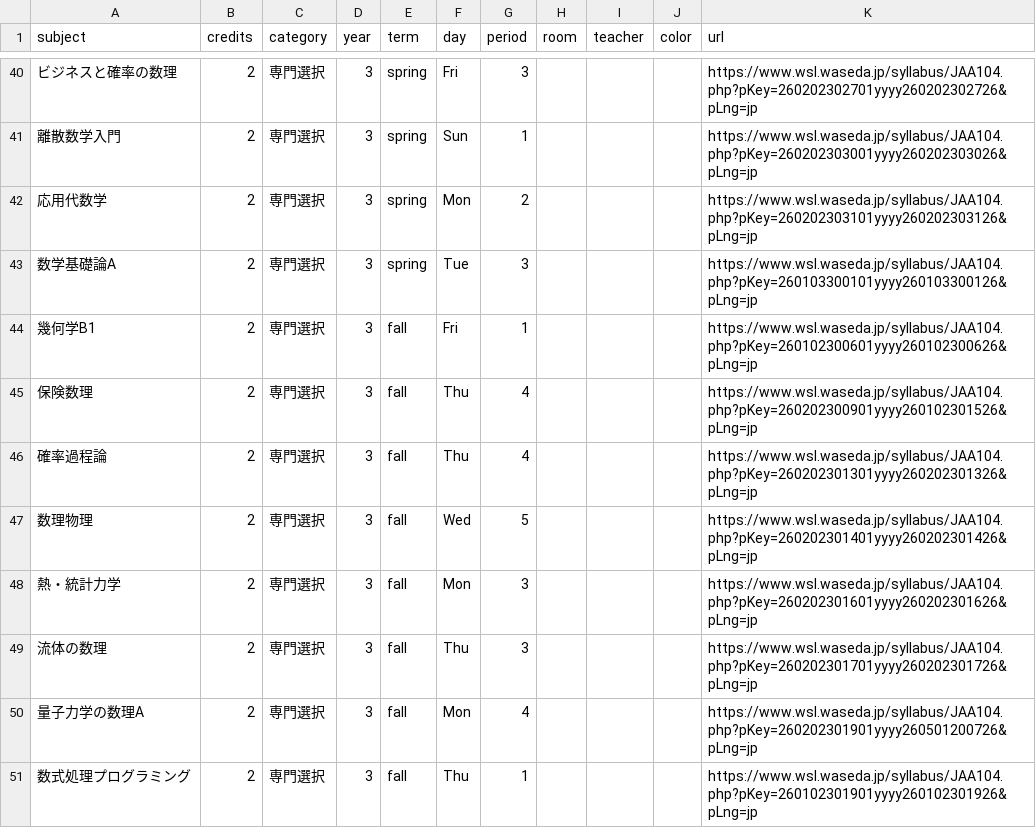
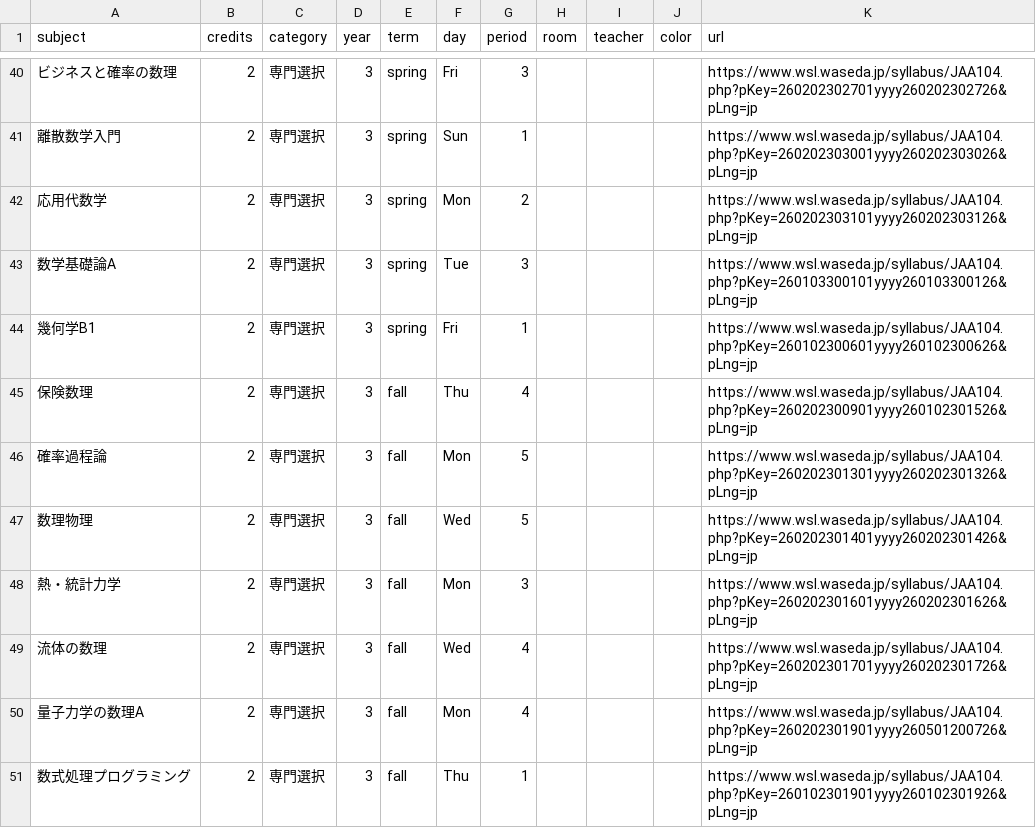
Before and after one commit to NY1729/Risyu, a CSV file: public/csv/apmath.csv, drawn as a sheet; only a part is shown, gaps mark what is left out; the diff covers the shown part only.

```diff
--- a/public/csv/apmath.csv
+++ b/public/csv/apmath.csv
@@ -43,8 +43,8 @@ subject,credits,category,year,term,day,period,room,teacher,color,url
 数学基礎論A,2,専門選択,3,spring,Tue,3,,,,https://www.wsl.waseda.jp/syllabus/JAA104.php?pKey=260103300101yyyy260103300126&pLng=jp
-幾何学B1,2,専門選択,3,fall,Fri,1,,,,https://www.wsl.waseda.jp/syllabus/JAA104.php?pKey=260102300601yyyy260102300626&pLng=jp
+幾何学B1,2,専門選択,3,spring,Fri,1,,,,https://www.wsl.waseda.jp/syllabus/JAA104.php?pKey=260102300601yyyy260102300626&pLng=jp
 保険数理,2,専門選択,3,fall,Thu,4,,,,https://www.wsl.waseda.jp/syllabus/JAA104.php?pKey=260202300901yyyy260102301526&pLng=jp
-確率過程論,2,専門選択,3,fall,Thu,4,,,,https://www.wsl.waseda.jp/syllabus/JAA104.php?pKey=260202301301yyyy260202301326&pLng=jp
+確率過程論,2,専門選択,3,fall,Mon,5,,,,https://www.wsl.waseda.jp/syllabus/JAA104.php?pKey=260202301301yyyy260202301326&pLng=jp
 数理物理,2,専門選択,3,fall,Wed,5,,,,https://www.wsl.waseda.jp/syllabus/JAA104.php?pKey=260202301401yyyy260202301426&pLng=jp
 熱・統計力学,2,専門選択,3,fall,Mon,3,,,,https://www.wsl.waseda.jp/syllabus/JAA104.php?pKey=260202301601yyyy260202301626&pLng=jp
-流体の数理,2,専門選択,3,fall,Thu,3,,,,https://www.wsl.waseda.jp/syllabus/JAA104.php?pKey=260202301701yyyy260202301726&pLng=jp
+流体の数理,2,専門選択,3,fall,Wed,4,,,,https://www.wsl.waseda.jp/syllabus/JAA104.php?pKey=260202301701yyyy260202301726&pLng=jp
 量子力学の数理A,2,専門選択,3,fall,Mon,4,,,,https://www.wsl.waseda.jp/syllabus/JAA104.php?pKey=260202301901yyyy260501200726&pLng=jp
```
Also changed, not shown: 15 edited cells elsewhere in this file, public/csv/cs.csv, public/csv/design.csv, 4 other files.
